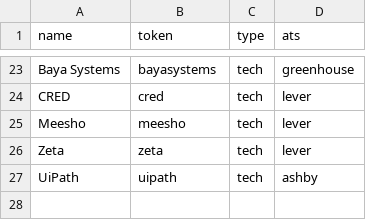
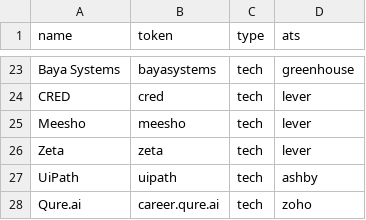
Before and after one commit to soupologist/jobfinder, a CSV file: companies.csv, drawn as a sheet; only a part is shown, gaps mark what is left out.

Commit message:
Add Zoho Recruit as a job source and track Qure.ai
Zoho's official Recruit API needs the company's own OAuth credentials, but
the public careers page server-renders every open job, description
included, as JSON in a hidden input. zoho_jobs.py reads that in a single
GET, so it fits the same fetch-and-normalize shape as the Lever/Ashby
modules. For zoho rows the companies.csv token is the careers hostname, so
other Zoho Recruit companies are just more rows.

Renames LEVER_ASHBY_FETCHERS to INLINE_DESCRIPTION_FETCHERS since it now
covers any source that returns the description with the listing.

```diff
--- a/companies.csv
+++ b/companies.csv
@@ -27 +27,2 @@ Zeta,zeta,tech,lever
 UiPath,uipath,tech,ashby
+Qure.ai,career.qure.ai,tech,zoho
```
Also changed, not shown: 3 other files.
